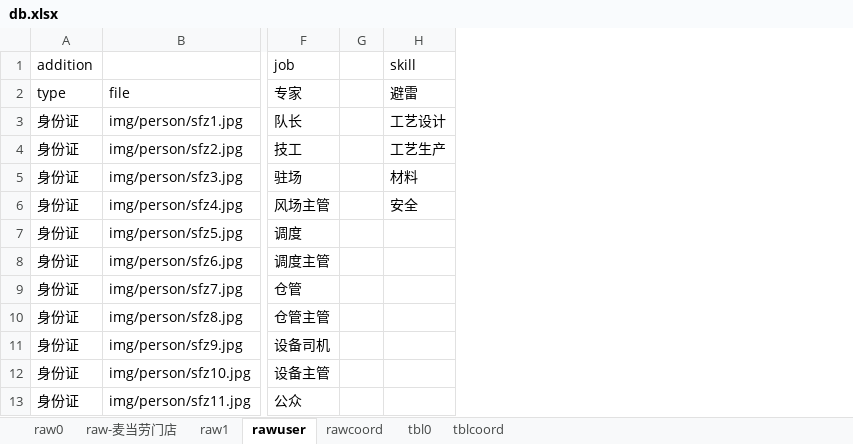
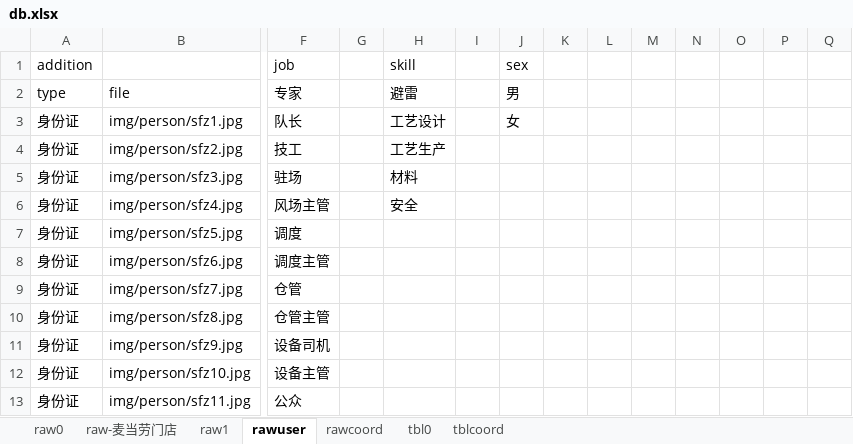
Before and after one commit to dlhai/pecker2, an Excel workbook: db/db.xlsx, sheet rawuser, drawn as a sheet; only a part is shown, gaps mark what is left out; values as stored, in another font and other column widths than the file's, no borders; the diff names each change by its address in the sheet, - before the commit and + after, or states it on an @@ line.

```diff
--- a/db/db.xlsx (sheet rawuser)
+++ b/db/db.xlsx (sheet rawuser)
+column I, empty
+column J (sex), rows 2-3: 男 | 女
+column K, empty
+column L, empty
+column M, empty
+column N, empty
+column O, empty
+column P, empty
+column Q, empty
```
Also changed, not shown: sheet tblcoord, sheet tbl0, 6 other files.
